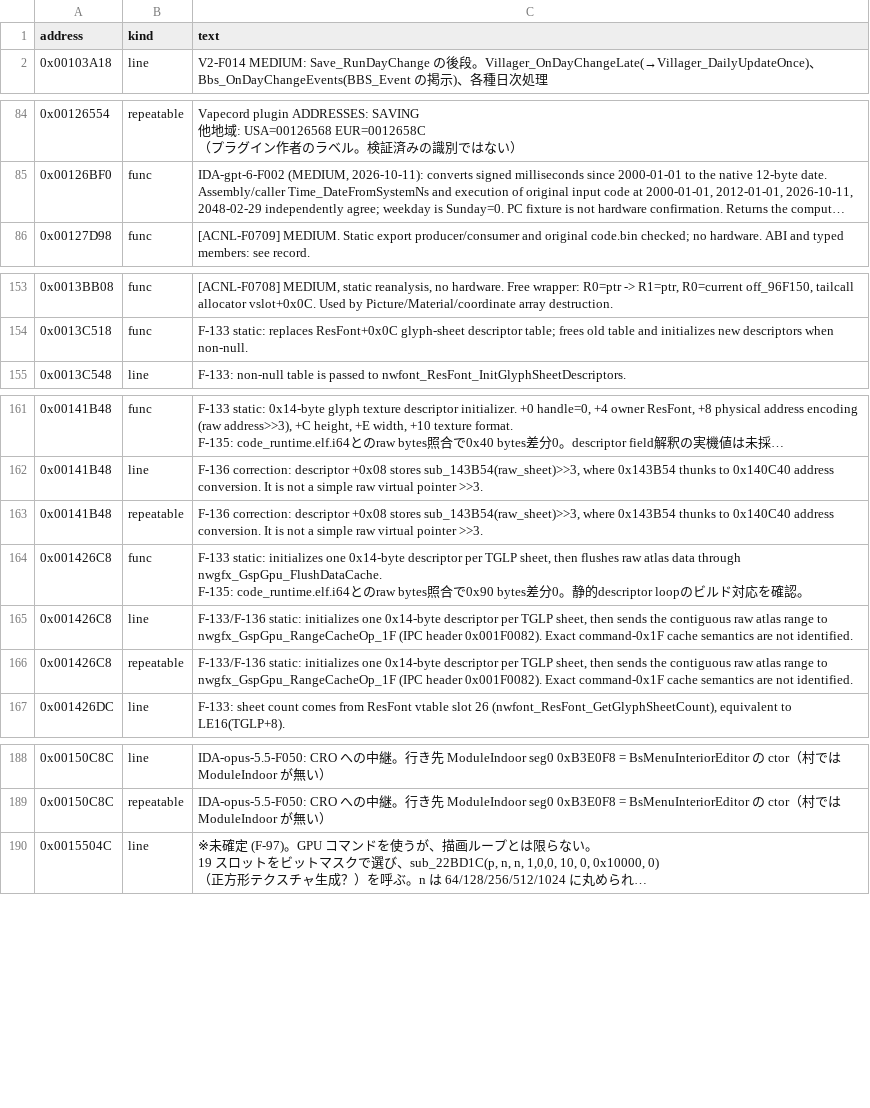
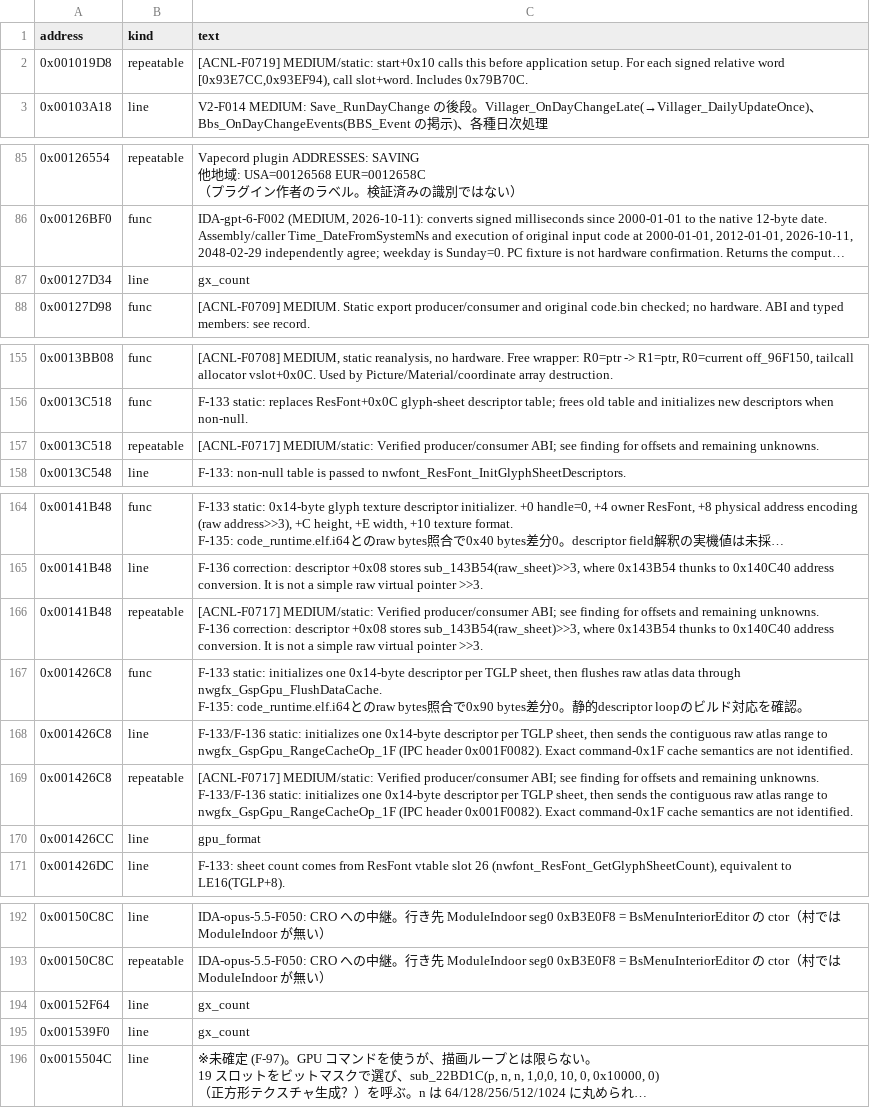
Before and after one commit to yak9909/ac3ds-re, a CSV file: symbols/acnl_jpn_v15/comments/00100000.csv, drawn as a sheet; only a part is shown, gaps mark what is left out; long unchanged cells end in …; addresses are those after the commit; ↵ is a line break in a cell; the diff covers the shown part only; the diff names each change by its address in the sheet, - before the commit and + after, or states it on an @@ line.

```diff
--- a/symbols/acnl_jpn_v15/comments/00100000.csv
+++ b/symbols/acnl_jpn_v15/comments/00100000.csv
+row 2: 0x001019D8 | repeatable | [ACNL-F0719] MEDIUM/static: start+0x10 calls this before application setup. For each signed relative word [0x93E7CC,0x93EF94), call slot+word. Includes 0x79B70C.
+row 87: 0x00127D34 | line | gx_count
+row 157: 0x0013C518 | repeatable | [ACNL-F0717] MEDIUM/static: Verified producer/consumer ABI; see finding for offsets and remaining unknowns.
-C166 (text): F-136 correction:…
+C166 (text): [ACNL-F0717] MEDIUM/static: Verified producer/consumer ABI; see finding for offsets and remaining unknowns. ↵ F-136 correction:…
-C169 (text): F-133/F-136 static:…
+C169 (text): [ACNL-F0717] MEDIUM/static: Verified producer/consumer ABI; see finding for offsets and remaining unknowns. ↵ F-133/F-136 static:…
+row 170: 0x001426CC | line | gpu_format
+row 194: 0x00152F64 | line | gx_count
+row 195: 0x001539F0 | line | gx_count
```
Also changed, not shown: 1 edited cell elsewhere in this file, symbols/acnl_jpn_v15/comments/00400000.csv, symbols/acnl_jpn_v15/comments/00500000.csv, 24 other files.
